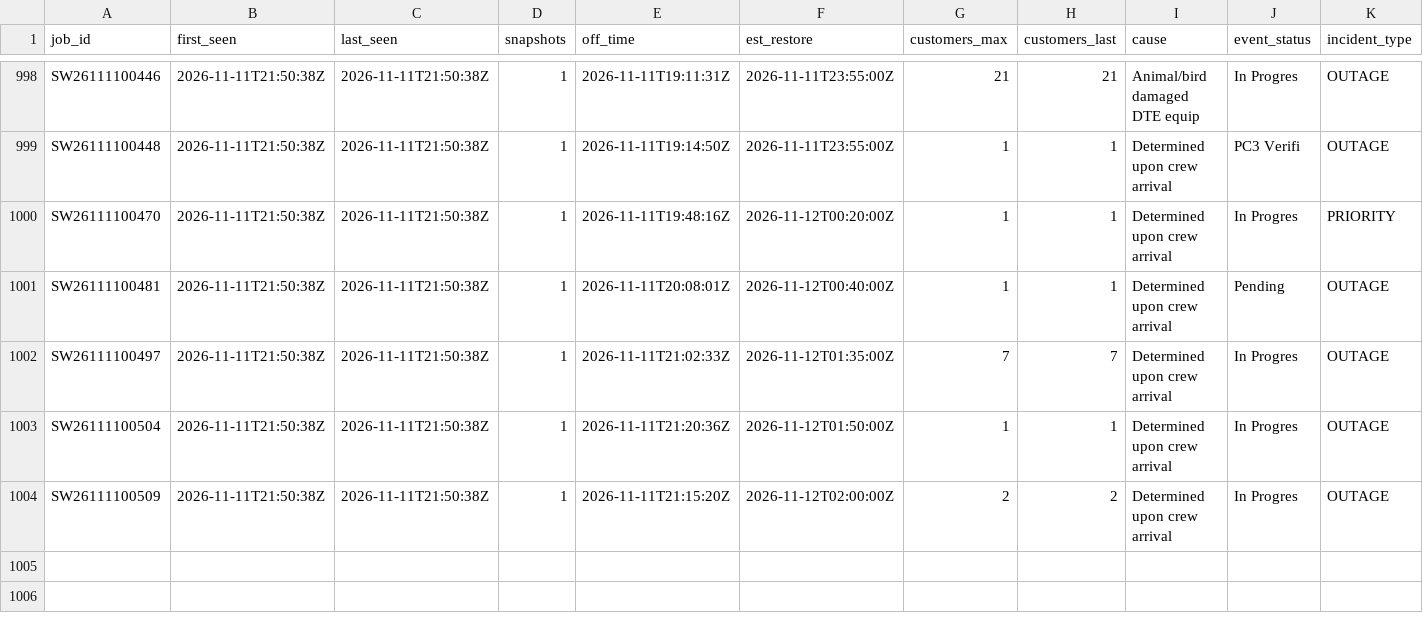
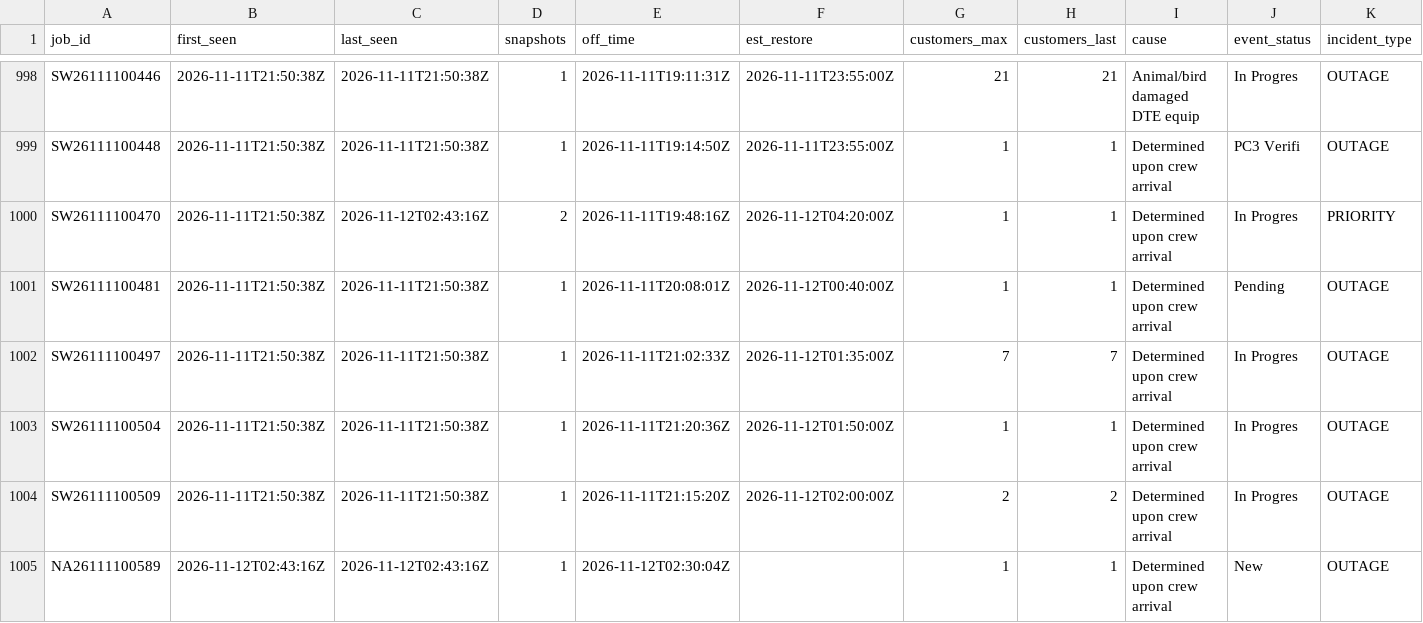
Before and after one commit to wadamcI/dte-outages, a CSV file: dte/history/2026-11.csv, drawn as a sheet; only a part is shown, gaps mark what is left out; rows hold the shown columns only; the diff covers the shown part only; the diff names each change by its address in the sheet, - before the commit and + after, or states it on an @@ line.

```diff
--- a/dte/history/2026-11.csv
+++ b/dte/history/2026-11.csv
-C1000 (last_seen): 2026-11-11T21:50:38Z
+C1000 (last_seen): 2026-11-12T02:43:16Z
-D1000 (snapshots): 1
+D1000 (snapshots): 2
-F1000 (est_restore): 2026-11-12T00:20:00Z
+F1000 (est_restore): 2026-11-12T04:20:00Z
+row 1005: NA26111100589 | 2026-11-12T02:43:16Z | 2026-11-12T02:43:16Z | 1 | 2026-11-12T02:30:04Z |  | 1 | 1 | Determined upon crew arrival | New | OUTAGE
```
Also changed, not shown: 5 added rows and 26 edited cells elsewhere in this file, 1 other file.
